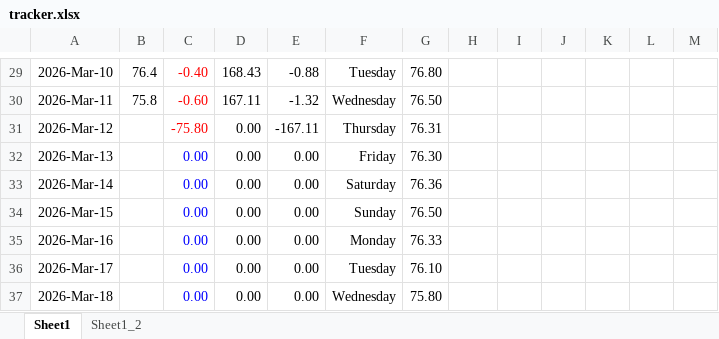
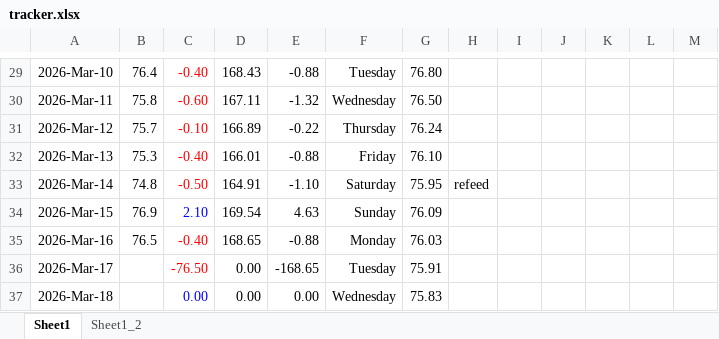
Before and after one commit to aron-01/weight-tracker-sheet, an Excel workbook: tracker.xlsx, sheet Sheet1, drawn as a sheet; only a part is shown, gaps mark what is left out; values as stored, in another font and other column widths than the file's, no borders; charts and pictures not drawn; the diff covers the shown part only; the diff names each change by its address in the sheet, - before the commit and + after, or states it on an @@ line.

Commit message:
commit

```diff
--- a/tracker.xlsx (sheet Sheet1)
+++ b/tracker.xlsx (sheet Sheet1)
-B31: (empty)
+B31: 75.7
-C31: -75.80
+C31: -0.10
-D31: 0.00
+D31: 166.89
-E31: -167.11
+E31: -0.22
-G31: 76.31
+G31: 76.24
-B32: (empty)
+B32: 75.3
-C32: 0.00
+C32: -0.40
-C32:C33 text colour: #0000FF
+C32:C33 text colour: #FF0000
-D32: 0.00
+D32: 166.01
-E32: 0.00
+E32: -0.88
-G32: 76.30
+G32: 76.10
-B33: (empty)
+B33: 74.8
-C33: 0.00
+C33: -0.50
-D33: 0.00
+D33: 164.91
-E33: 0.00
+E33: -1.10
-G33: 76.36
+G33: 75.95
-H33: (empty)
+H33: refeed
-B34: (empty)
+B34: 76.9
-C34: 0.00
+C34: 2.10
-D34: 0.00
+D34: 169.54
-E34: 0.00
+E34: 4.63
-G34: 76.50
+G34: 76.09
-B35: (empty)
+B35: 76.5
-C35: 0.00
+C35: -0.40
-C35:C36 text colour: #0000FF
+C35:C36 text colour: #FF0000
-D35: 0.00
+D35: 168.65
-E35: 0.00
+E35: -0.88
-G35: 76.33
+G35: 76.03
-C36: 0.00
+C36: -76.50
-E36: 0.00
+E36: -168.65
-G36: 76.10
+G36: 75.91
-G37: 75.80
+G37: 75.83
```
Also changed, not shown: 24 edited cells and cell formats elsewhere in this sheet, charts or pictures.
